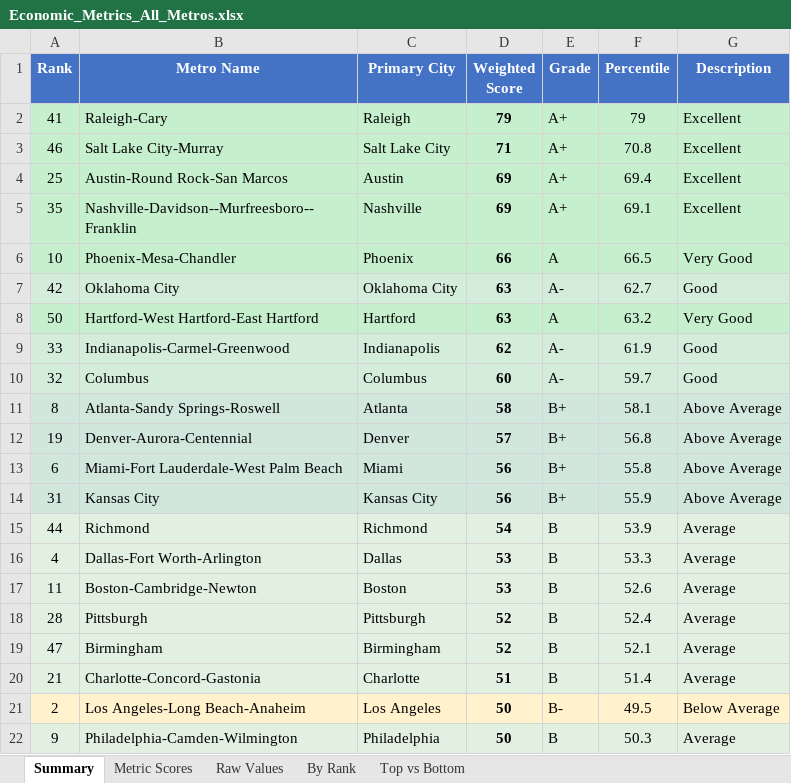
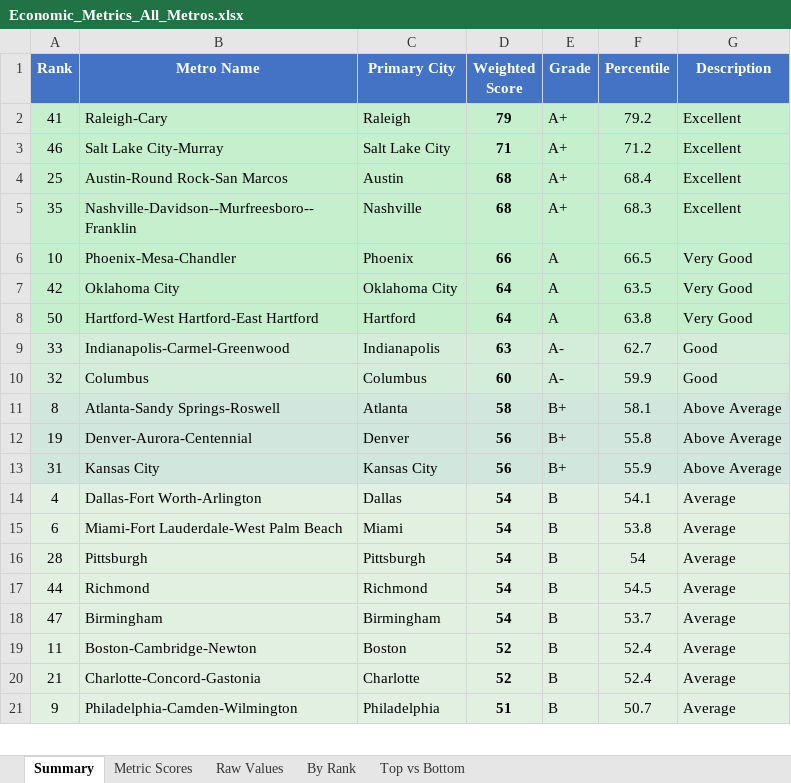
Before and after one commit to danielwipert/city.economic.health, an Excel workbook: Economic_Metrics_All_Metros.xlsx, sheet Summary, drawn as a sheet; only a part is shown; values as stored, in another font and other column widths than the file's, no borders; removed rows and columns are numbered as before the commit, all else as after; the diff covers the shown part only; the diff names each change by its address in the sheet, - before the commit and + after, or states it on an @@ line.

```diff
--- a/Economic_Metrics_All_Metros.xlsx (sheet Summary)
+++ b/Economic_Metrics_All_Metros.xlsx (sheet Summary)
-F2 (Percentile): 79
+F2 (Percentile): 79.2
-F3 (Percentile): 70.8
+F3 (Percentile): 71.2
-D4:D5 (Weighted Score): 69
+D4:D5 (Weighted Score): 68
-F4 (Percentile): 69.4
+F4 (Percentile): 68.4
-F5 (Percentile): 69.1
+F5 (Percentile): 68.3
-D7:D8 (Weighted Score): 63
+D7:D8 (Weighted Score): 64
-E7 (Grade): A-
+E7 (Grade): A
-F7 (Percentile): 62.7
+F7 (Percentile): 63.5
-G7 (Description): Good
+G7 (Description): Very Good
-F8 (Percentile): 63.2
+F8 (Percentile): 63.8
-D9 (Weighted Score): 62
+D9 (Weighted Score): 63
-F9 (Percentile): 61.9
+F9 (Percentile): 62.7
-F10 (Percentile): 59.7
+F10 (Percentile): 59.9
-D12 (Weighted Score): 57
+D12 (Weighted Score): 56
-F12 (Percentile): 56.8
+F12 (Percentile): 55.8
-row 13: 6 | Miami-Fort Lauderdale-West Palm Beach | Miami | 56 | B+ | 55.8 | Above Average
-row 15: 44 | Richmond | Richmond | 54 | B | 53.9 | Average
-D14 (Weighted Score): 53
+D14 (Weighted Score): 54
-F14 (Percentile): 53.3
+F14 (Percentile): 54.1
-row 17: 11 | Boston-Cambridge-Newton | Boston | 53 | B | 52.6 | Average
+row 15: 6 | Miami-Fort Lauderdale-West Palm Beach | Miami | 54 | B | 53.8 | Average
-D16 (Weighted Score): 52
+D16 (Weighted Score): 54
-F16 (Percentile): 52.4
+F16 (Percentile): 54
+row 17: 44 | Richmond | Richmond | 54 | B | 54.5 | Average
-D18 (Weighted Score): 52
+D18 (Weighted Score): 54
-F18 (Percentile): 52.1
+F18 (Percentile): 53.7
+row 19: 11 | Boston-Cambridge-Newton | Boston | 52 | B | 52.4 | Average
-D20 (Weighted Score): 51
+D20 (Weighted Score): 52
-F20 (Percentile): 51.4
+F20 (Percentile): 52.4
-row 21: 2 | Los Angeles-Long Beach-Anaheim | Los Angeles | 50 | B- | 49.5 | Below Average
-D21 (Weighted Score): 50
+D21 (Weighted Score): 51
-F21 (Percentile): 50.3
+F21 (Percentile): 50.7
```
Also changed, not shown: 9 added rows, 8 removed rows, 36 edited cells and cell formats elsewhere in this sheet, sheet Raw Values, sheet Metric Scores, sheet By Rank, sheet Top vs Bottom, 2 other files.
